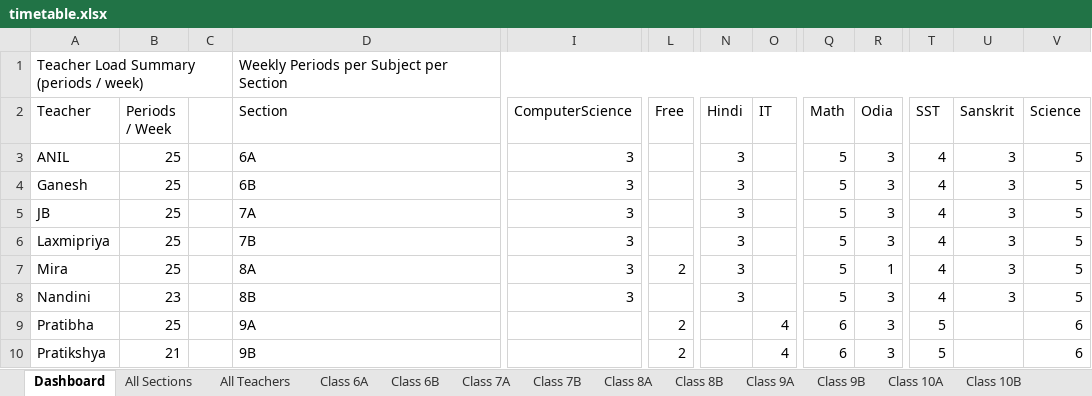
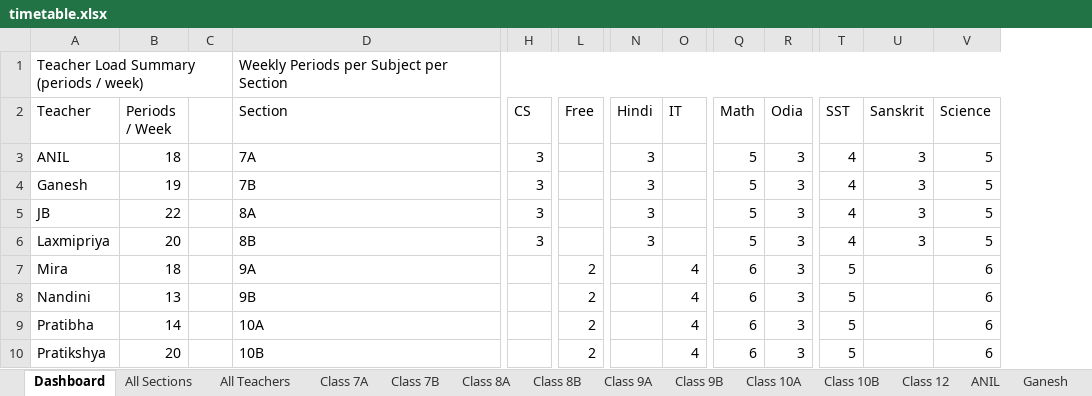
Before and after one commit to jangyabhr/school_timetable, an Excel workbook: timetable.xlsx, sheet Dashboard, drawn as a sheet; only a part is shown, gaps mark what is left out; values as stored, in another font and other column widths than the file's, no cell formats; removed rows and columns are numbered as before the commit, all else as after; the diff covers the shown part only; the diff names each change by its address in the sheet, - before the commit and + after, or states it on an @@ line.

```diff
--- a/timetable.xlsx (sheet Dashboard)
+++ b/timetable.xlsx (sheet Dashboard)
-sheet tab: Class 6A
-sheet tab: Class 6B
+column H (CS), rows 3-6: all 3
-column I (ComputerScience), rows 3-8: all 3
-B3 (Periods / Week): 25
+B3 (Periods / Week): 18
-D3 (Section): 6A
+D3 (Section): 7A
-B4 (Periods / Week): 25
+B4 (Periods / Week): 19
-D4 (Section): 6B
+D4 (Section): 7B
-B5 (Periods / Week): 25
+B5 (Periods / Week): 22
-D5 (Section): 7A
+D5 (Section): 8A
-B6 (Periods / Week): 25
+B6 (Periods / Week): 20
-D6 (Section): 7B
+D6 (Section): 8B
-B7 (Periods / Week): 25
+B7 (Periods / Week): 18
-D7 (Section): 8A
+D7 (Section): 9A
-N7:N8 (Hindi): 3
+N7:N8 (Hindi): (empty)
-O7:O8 (IT): (empty)
+O7:O8 (IT): 4
-Q7:Q8 (Math): 5
+Q7:Q8 (Math): 6
-R7 (Odia): 1
+R7 (Odia): 3
-T7:T8 (SST): 4
+T7:T8 (SST): 5
-U7:U8 (Sanskrit): 3
+U7:U8 (Sanskrit): (empty)
-V7:V8 (Science): 5
+V7:V8 (Science): 6
-B8 (Periods / Week): 23
+B8 (Periods / Week): 13
-D8 (Section): 8B
+D8 (Section): 9B
-L8 (Free): (empty)
+L8 (Free): 2
-B9 (Periods / Week): 25
+B9 (Periods / Week): 14
-D9 (Section): 9A
+D9 (Section): 10A
-B10 (Periods / Week): 21
+B10 (Periods / Week): 20
-D10 (Section): 9B
+D10 (Section): 10B
```
Also changed, not shown: 1 added row, 2 removed rows and 60 edited cells elsewhere in this sheet, sheet All Teachers, sheet All Sections, sheet Laxmipriya, sheet Class 7B, sheet Class 10A, sheet Class 8B, 22 more sheets, other sheet tabs, cell formats, 3 other files.
